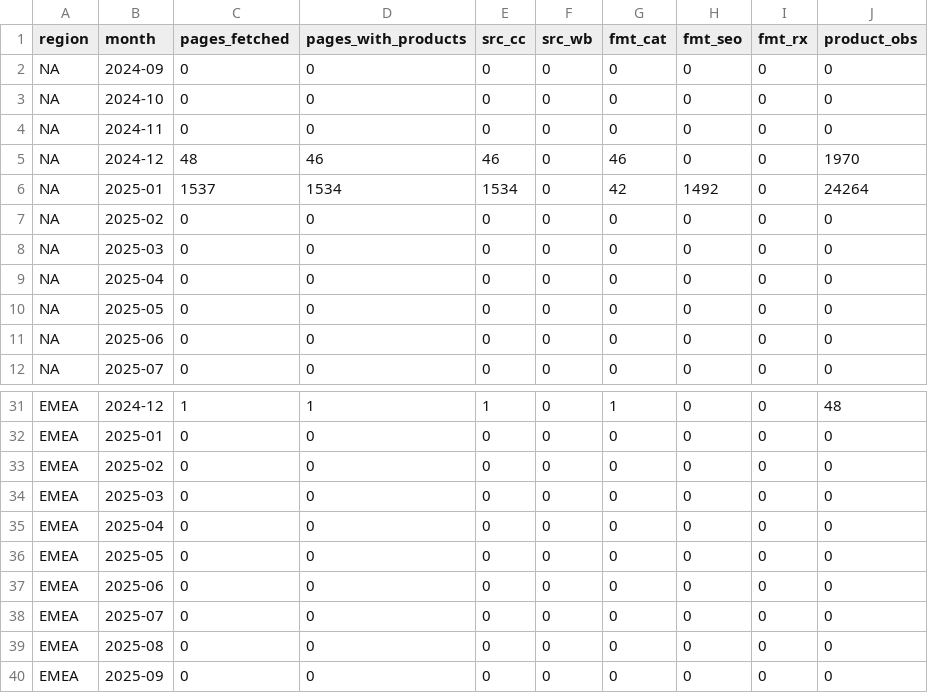
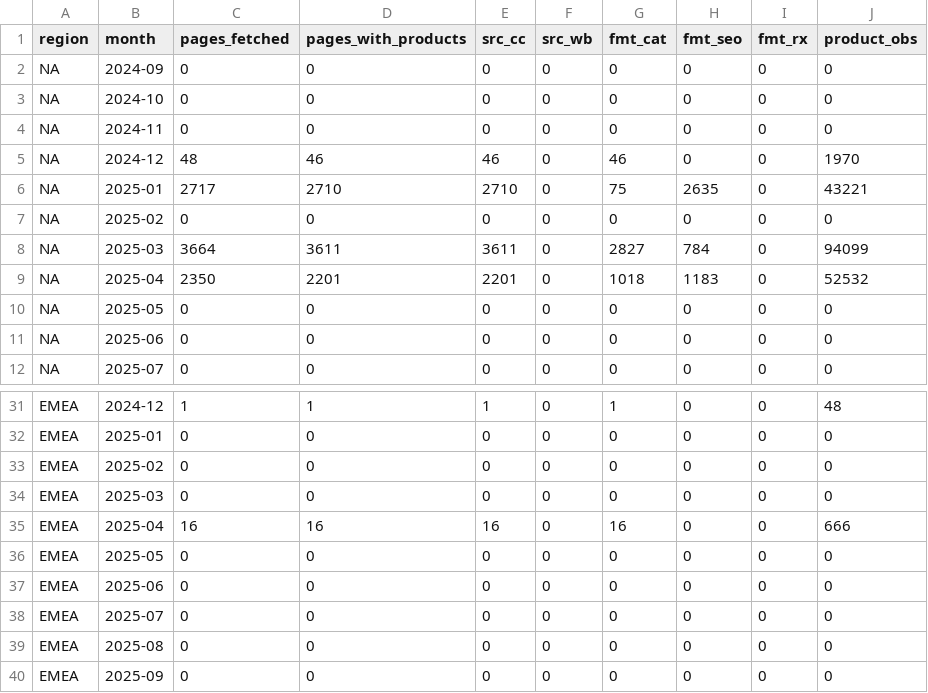
Before and after one commit to palazzolojustin-svg/dks-research, a CSV file: ALT_DATA/footlocker_discounts/output/pages_per_month.csv, drawn as a sheet; only a part is shown, gaps mark what is left out.

```diff
--- a/ALT_DATA/footlocker_discounts/output/pages_per_month.csv
+++ b/ALT_DATA/footlocker_discounts/output/pages_per_month.csv
@@ -5,6 +5,6 @@ NA,2024-11,0,0,0,0,0,0,0,0
 NA,2024-12,48,46,46,0,46,0,0,1970
-NA,2025-01,1537,1534,1534,0,42,1492,0,24264
+NA,2025-01,2717,2710,2710,0,75,2635,0,43221
 NA,2025-02,0,0,0,0,0,0,0,0
-NA,2025-03,0,0,0,0,0,0,0,0
-NA,2025-04,0,0,0,0,0,0,0,0
+NA,2025-03,3664,3611,3611,0,2827,784,0,94099
+NA,2025-04,2350,2201,2201,0,1018,1183,0,52532
 NA,2025-05,0,0,0,0,0,0,0,0
@@ -34,3 +34,3 @@ EMEA,2025-02,0,0,0,0,0,0,0,0
 EMEA,2025-03,0,0,0,0,0,0,0,0
-EMEA,2025-04,0,0,0,0,0,0,0,0
+EMEA,2025-04,16,16,16,0,16,0,0,666
 EMEA,2025-05,0,0,0,0,0,0,0,0
```
Also changed, not shown: ALT_DATA/footlocker_discounts/output/monthly_metrics.csv, 5 other files.
